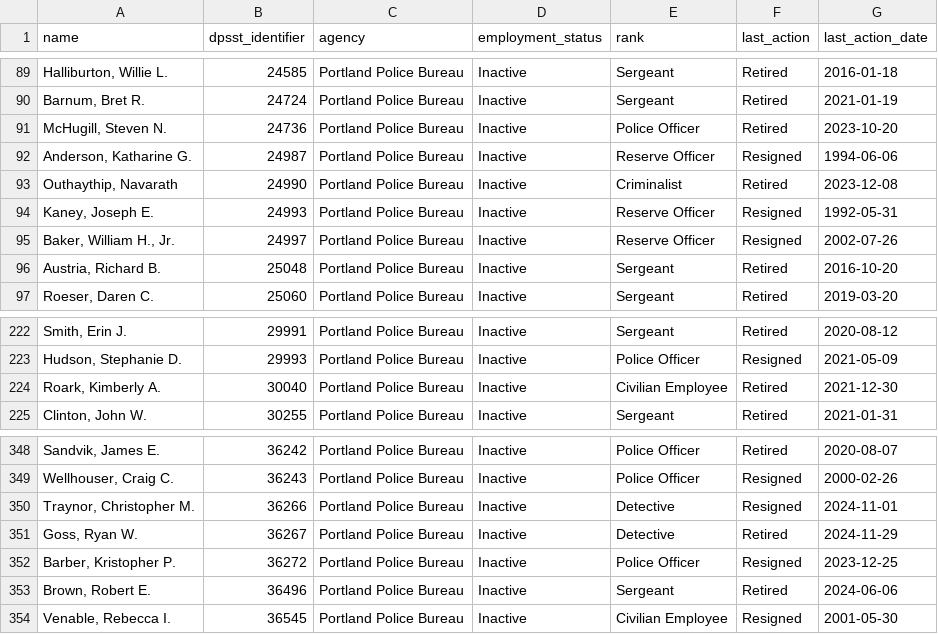
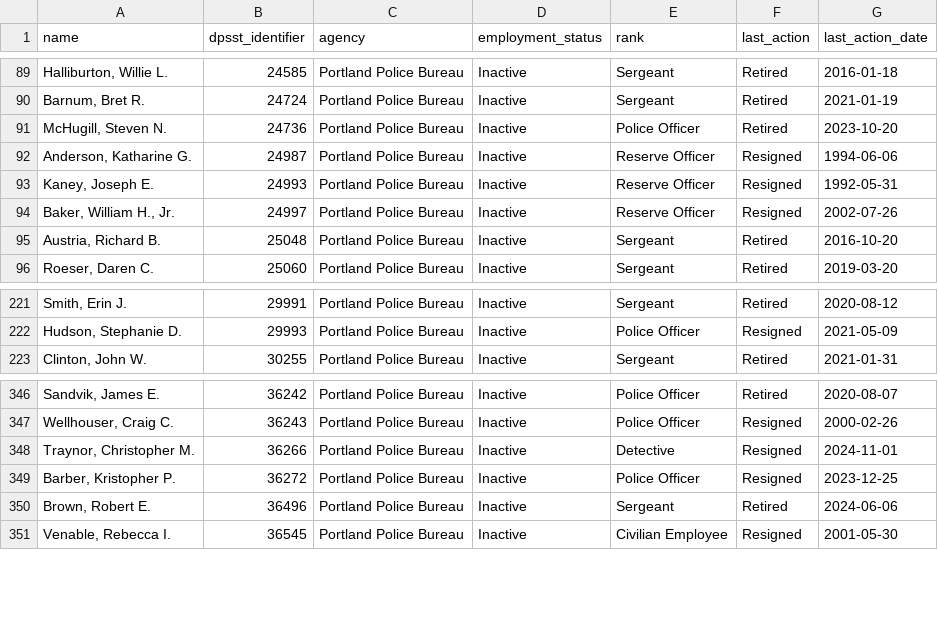
Before and after one commit to PDX-Police-Accountability/dpsst-data, a TSV file: officers/summary/officer-transcripts-inactive.tsv, drawn as a sheet; only a part is shown, gaps mark what is left out.

```diff
--- a/officers/summary/officer-transcripts-inactive.tsv
+++ b/officers/summary/officer-transcripts-inactive.tsv
@@ -92,3 +92,2 @@ McHugill, Steven N.	24736	Portland Police Bureau	Inactive	Police Officer	Retired
 Anderson, Katharine G.	24987	Portland Police Bureau	Inactive	Reserve Officer	Resigned	1994-06-06
-Outhaythip, Navarath	24990	Portland Police Bureau	Inactive	Criminalist	Retired	2023-12-08
 Kaney, Joseph E.	24993	Portland Police Bureau	Inactive	Reserve Officer	Resigned	1992-05-31
@@ -223,3 +222,2 @@ Smith, Erin J.	29991	Portland Police Bureau	Inactive	Sergeant	Retired	2020-08-12
 Hudson, Stephanie D.	29993	Portland Police Bureau	Inactive	Police Officer	Resigned	2021-05-09
-Roark, Kimberly A.	30040	Portland Police Bureau	Inactive	Civilian Employee	Retired	2021-12-30
 Clinton, John W.	30255	Portland Police Bureau	Inactive	Sergeant	Retired	2021-01-31
@@ -350,3 +348,2 @@ Wellhouser, Craig C.	36243	Portland Police Bureau	Inactive	Police Officer	Resign
 Traynor, Christopher M.	36266	Portland Police Bureau	Inactive	Detective	Resigned	2024-11-01
-Goss, Ryan W.	36267	Portland Police Bureau	Inactive	Detective	Retired	2024-11-29
 Barber, Kristopher P.	36272	Portland Police Bureau	Inactive	Police Officer	Resigned	2023-12-25
```
Also changed, not shown: officers/summary/officer-transcripts.tsv, 28 other files.
